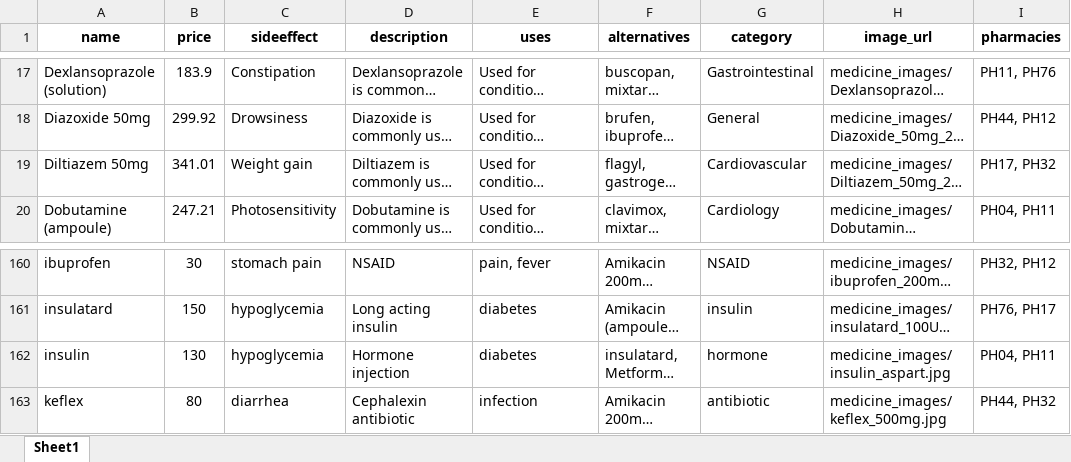
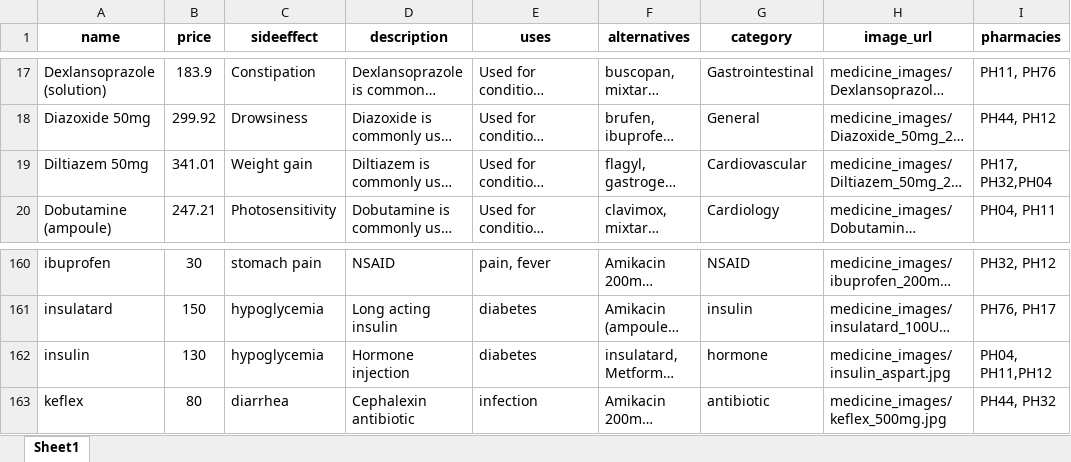
Before and after one commit to ns1839-netizen/SalamatyAPP_Project, an Excel workbook: Data/SeedData/medicines.xlsx, sheet Sheet1, drawn as a sheet; only a part is shown, gaps mark what is left out; long unchanged cells end in …; values as stored, in another font and other column widths than the file's, no borders; the diff covers the shown part only; the diff names each change by its address in the sheet, - before the commit and + after, or states it on an @@ line.

Commit message:
updated insurace network sheet and meicines sheets

```diff
--- a/Data/SeedData/medicines.xlsx (sheet Sheet1)
+++ b/Data/SeedData/medicines.xlsx (sheet Sheet1)
-I19 (pharmacies): PH17, PH32
+I19 (pharmacies): PH17, PH32,PH04
-I162 (pharmacies): PH04, PH11
+I162 (pharmacies): PH04, PH11,PH12
```
Also changed, not shown: 7 edited cells elsewhere in this sheet, 7 other files.
